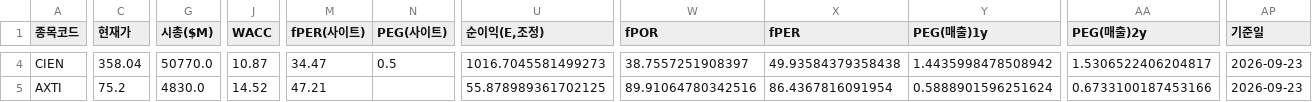
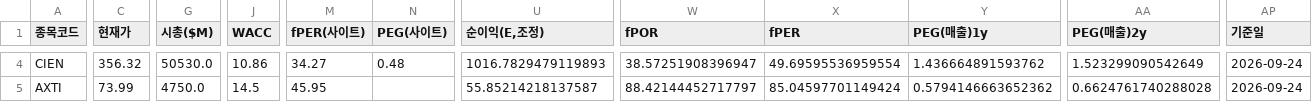
Before and after one commit to Dapsipri-Kipchoge/Time-etf-value, a CSV file: data/us_watchlist.csv, drawn as a sheet; only a part is shown, gaps mark what is left out; the diff covers the shown part only; the diff names each change by its address in the sheet, - before the commit and + after, or states it on an @@ line.

Commit message:
data 2026-09-24

```diff
--- a/data/us_watchlist.csv
+++ b/data/us_watchlist.csv
-C4 (현재가): 358.04
+C4 (현재가): 356.32
-G4 (시총($M)): 50770.0
+G4 (시총($M)): 50530.0
-J4 (WACC): 10.87
+J4 (WACC): 10.86
-M4 (fPER(사이트)): 34.47
+M4 (fPER(사이트)): 34.27
-N4 (PEG(사이트)): 0.5
+N4 (PEG(사이트)): 0.48
-U4 (순이익(E,조정)): 1016.7045581499273
+U4 (순이익(E,조정)): 1016.7829479119893
-W4 (fPOR): 38.7557251908397
+W4 (fPOR): 38.57251908396947
-X4 (fPER): 49.93584379358438
+X4 (fPER): 49.69595536959554
-Y4 (PEG(매출)1y): 1.4435998478508942
+Y4 (PEG(매출)1y): 1.436664891593762
-AA4 (PEG(매출)2y): 1.5306522406204817
+AA4 (PEG(매출)2y): 1.523299090542649
-AP4:AP5 (기준일): 2026-09-23
+AP4:AP5 (기준일): 2026-09-24
-C5 (현재가): 75.2
+C5 (현재가): 73.99
-G5 (시총($M)): 4830.0
+G5 (시총($M)): 4750.0
-J5 (WACC): 14.52
+J5 (WACC): 14.5
-M5 (fPER(사이트)): 47.21
+M5 (fPER(사이트)): 45.95
-U5 (순이익(E,조정)): 55.878989361702125
+U5 (순이익(E,조정)): 55.85214218137587
-W5 (fPOR): 89.91064780342516
+W5 (fPOR): 88.42144452717797
-X5 (fPER): 86.4367816091954
+X5 (fPER): 85.04597701149424
-Y5 (PEG(매출)1y): 0.5888901596251624
+Y5 (PEG(매출)1y): 0.5794146663652362
-AA5 (PEG(매출)2y): 0.6733100187453166
+AA5 (PEG(매출)2y): 0.6624761740288028
```
Also changed, not shown: 34 edited cells elsewhere in this file, data/watchlist.csv, 4 other files.
